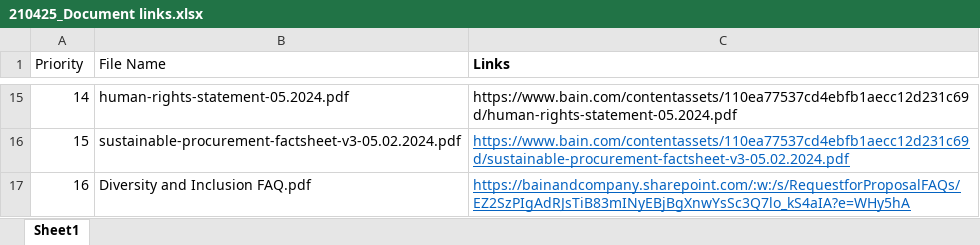
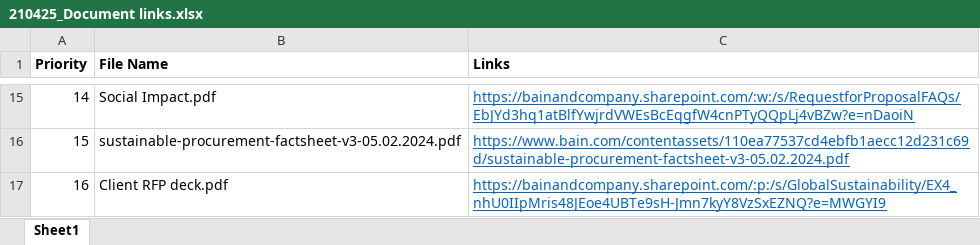
Before and after one commit to Megamind-cell/ESGenie, an Excel workbook: 210425_Document links.xlsx, sheet Sheet1, drawn as a sheet; only a part is shown, gaps mark what is left out; values as stored, in another font and other column widths than the file's, no borders; the diff covers the shown part only; the diff names each change by its address in the sheet, - before the commit and + after, or states it on an @@ line.

```diff
--- a/210425_Document links.xlsx (sheet Sheet1)
+++ b/210425_Document links.xlsx (sheet Sheet1)
-A1:B1 bold: off
+A1:B1 bold: on
-B15 (File Name): human-rights-statement-05.2024.pdf
+B15 (File Name): Social Impact.pdf
-C15 (Links): https://www.bain.com/contentassets/110ea77537cd4ebfb1aecc12d231c69d/human-rights-statement-05.2024.pdf
+C15 (Links): https://bainandcompany.sharepoint.com/:w:/s/RequestforProposalFAQs/EbJYd3hq1atBlfYwjrdVWEsBcEqgfW4cnPTyQQpLj4vBZw?e=nDaoiN
@@ C15 underline: off → on, text colour: black → #0563C1 @@
-B17 (File Name): Diversity and Inclusion FAQ.pdf
+B17 (File Name): Client RFP deck.pdf
-C17 (Links): https://bainandcompany.sharepoint.com/:w:/s/RequestforProposalFAQs/EZ2SzPIgAdRJsTiB83mINyEBjBgXnwYsSc3Q7lo_kS4aIA?e=WHy5hA
+C17 (Links): https://bainandcompany.sharepoint.com/:p:/s/GlobalSustainability/EX4_nhU0IIpMris48JEoe4UBTe9sH-Jmn7kyY8VzSxEZNQ?e=MWGYI9
```
Also changed, not shown: 24 edited cells and cell formats elsewhere in this sheet, 8 other files.
